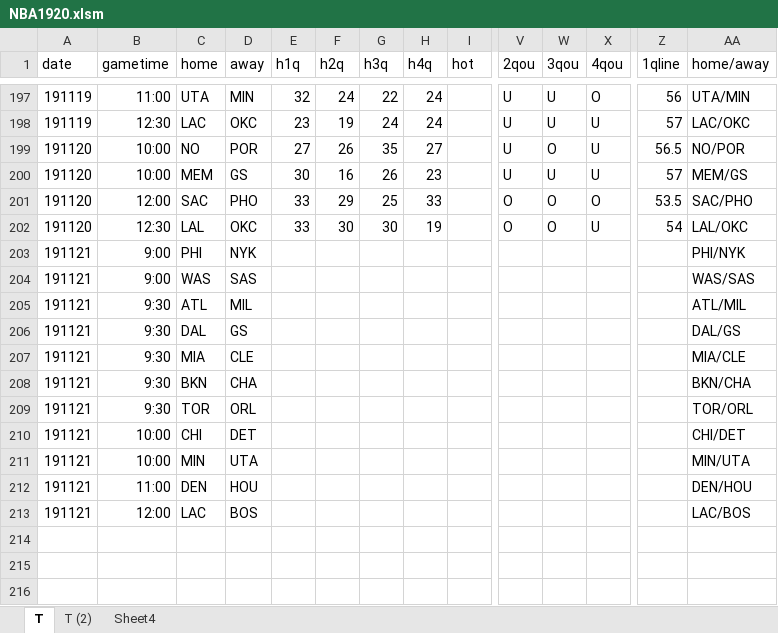
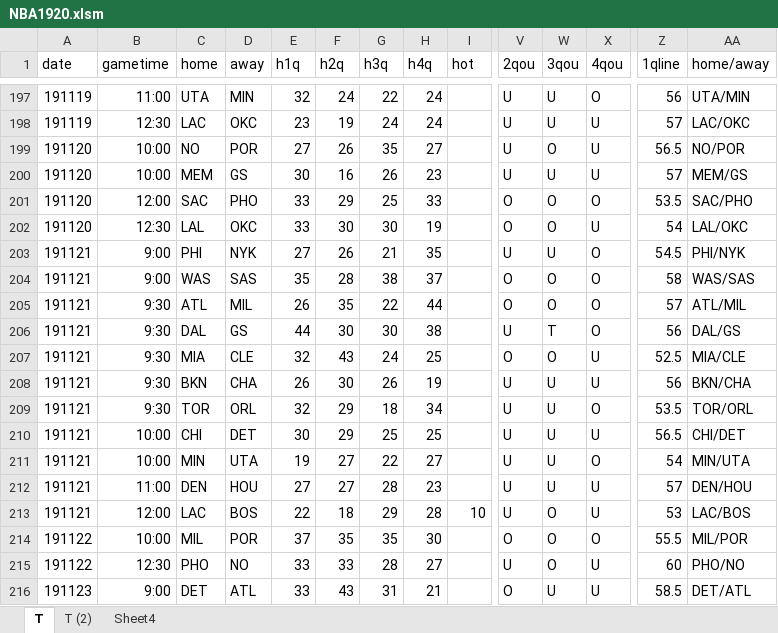
Before and after one commit to arche00/test_world, an Excel workbook: NBA1920.xlsm, sheet T, drawn as a sheet; only a part is shown, gaps mark what is left out; values as stored, in another font and other column widths than the file's, no borders; removed rows and columns are numbered as before the commit, all else as after; rows hold the shown columns only; the diff covers the shown part only; the diff names each change by its address in the sheet, - before the commit and + after, or states it on an @@ line.

```diff
--- a/NBA1920.xlsm (sheet T)
+++ b/NBA1920.xlsm (sheet T)
-row 203: 191121 | 9:00 | PHI | NYK |  |  |  |  |  |  |  |  |  | PHI/NYK
-row 204: 191121 | 9:00 | WAS | SAS |  |  |  |  |  |  |  |  |  | WAS/SAS
-row 205: 191121 | 9:30 | ATL | MIL |  |  |  |  |  |  |  |  |  | ATL/MIL
-row 206: 191121 | 9:30 | DAL | GS |  |  |  |  |  |  |  |  |  | DAL/GS
-row 207: 191121 | 9:30 | MIA | CLE |  |  |  |  |  |  |  |  |  | MIA/CLE
-row 208: 191121 | 9:30 | BKN | CHA |  |  |  |  |  |  |  |  |  | BKN/CHA
-row 209: 191121 | 9:30 | TOR | ORL |  |  |  |  |  |  |  |  |  | TOR/ORL
-row 210: 191121 | 10:00 | CHI | DET |  |  |  |  |  |  |  |  |  | CHI/DET
-row 211: 191121 | 10:00 | MIN | UTA |  |  |  |  |  |  |  |  |  | MIN/UTA
-row 212: 191121 | 11:00 | DEN | HOU |  |  |  |  |  |  |  |  |  | DEN/HOU
-row 213: 191121 | 12:00 | LAC | BOS |  |  |  |  |  |  |  |  |  | LAC/BOS
+row 203: 191121 | 9:00 | PHI | NYK | 27 | 26 | 21 | 35 |  | U | U | O | 54.5 | PHI/NYK
+row 204: 191121 | 9:00 | WAS | SAS | 35 | 28 | 38 | 37 |  | O | O | O | 58 | WAS/SAS
+row 205: 191121 | 9:30 | ATL | MIL | 26 | 35 | 22 | 44 |  | O | O | O | 57 | ATL/MIL
+row 206: 191121 | 9:30 | DAL | GS | 44 | 30 | 30 | 38 |  | U | T | O | 56 | DAL/GS
+row 207: 191121 | 9:30 | MIA | CLE | 32 | 43 | 24 | 25 |  | O | O | U | 52.5 | MIA/CLE
+row 208: 191121 | 9:30 | BKN | CHA | 26 | 30 | 26 | 19 |  | U | U | U | 56 | BKN/CHA
+row 209: 191121 | 9:30 | TOR | ORL | 32 | 29 | 18 | 34 |  | U | U | O | 53.5 | TOR/ORL
+row 210: 191121 | 10:00 | CHI | DET | 30 | 29 | 25 | 25 |  | U | U | U | 56.5 | CHI/DET
+row 211: 191121 | 10:00 | MIN | UTA | 19 | 27 | 22 | 27 |  | U | U | O | 54 | MIN/UTA
+row 212: 191121 | 11:00 | DEN | HOU | 27 | 27 | 28 | 23 |  | U | U | U | 57 | DEN/HOU
+row 213: 191121 | 12:00 | LAC | BOS | 22 | 18 | 29 | 28 | 10 | U | O | U | 53 | LAC/BOS
+row 214: 191122 | 10:00 | MIL | POR | 37 | 35 | 35 | 30 |  | O | O | O | 55.5 | MIL/POR
+row 215: 191122 | 12:30 | PHO | NO | 33 | 33 | 28 | 27 |  | U | O | U | 60 | PHO/NO
+row 216: 191123 | 9:00 | DET | ATL | 33 | 43 | 31 | 21 |  | O | U | U | 58.5 | DET/ATL
```
Also changed, not shown: 68 added rows elsewhere in this sheet, sheet T (2), sheet Sheet4, 1 other file.
